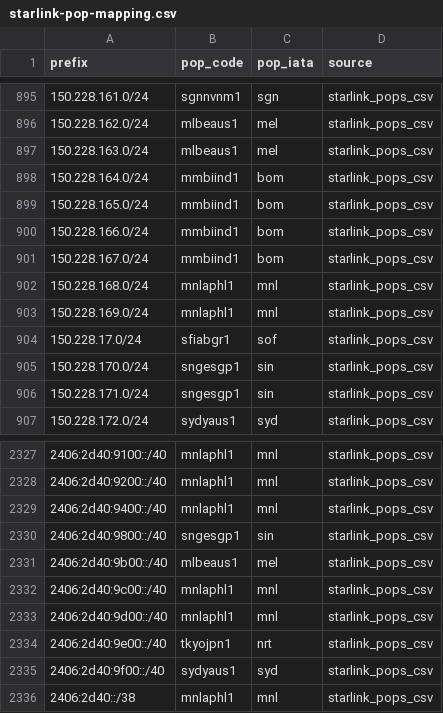
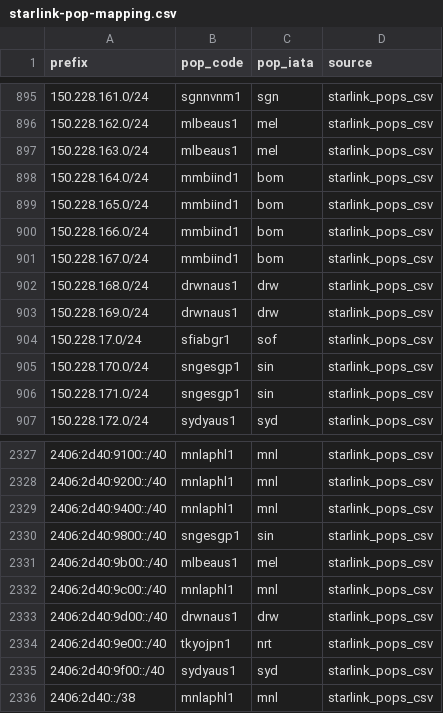
Before and after one commit to ipanalytics/Sat-geoip, a CSV file: outputs/starlink-pop-mapping.csv, drawn as a sheet; only a part is shown, gaps mark what is left out.

```diff
--- a/outputs/starlink-pop-mapping.csv
+++ b/outputs/starlink-pop-mapping.csv
@@ -901,4 +901,4 @@ prefix,pop_code,pop_iata,source
 150.228.167.0/24,mmbiind1,bom,starlink_pops_csv
-150.228.168.0/24,mnlaphl1,mnl,starlink_pops_csv
-150.228.169.0/24,mnlaphl1,mnl,starlink_pops_csv
+150.228.168.0/24,drwnaus1,drw,starlink_pops_csv
+150.228.169.0/24,drwnaus1,drw,starlink_pops_csv
 150.228.17.0/24,sfiabgr1,sof,starlink_pops_csv
@@ -2332,3 +2332,3 @@ prefix,pop_code,pop_iata,source
 2406:2d40:9c00::/40,mnlaphl1,mnl,starlink_pops_csv
-2406:2d40:9d00::/40,mnlaphl1,mnl,starlink_pops_csv
+2406:2d40:9d00::/40,drwnaus1,drw,starlink_pops_csv
 2406:2d40:9e00::/40,tkyojpn1,nrt,starlink_pops_csv
```
Also changed, not shown: outputs/pops-vs-ptr-mismatch.csv, outputs/prefix-changes.csv, 10 other files.
